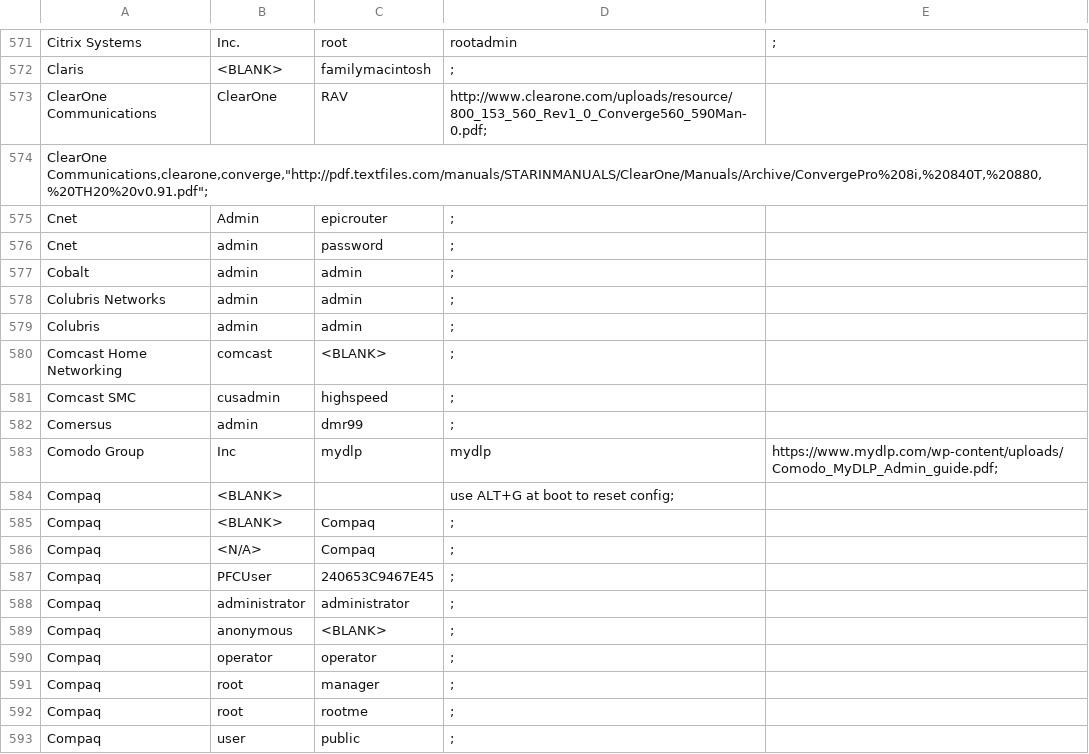
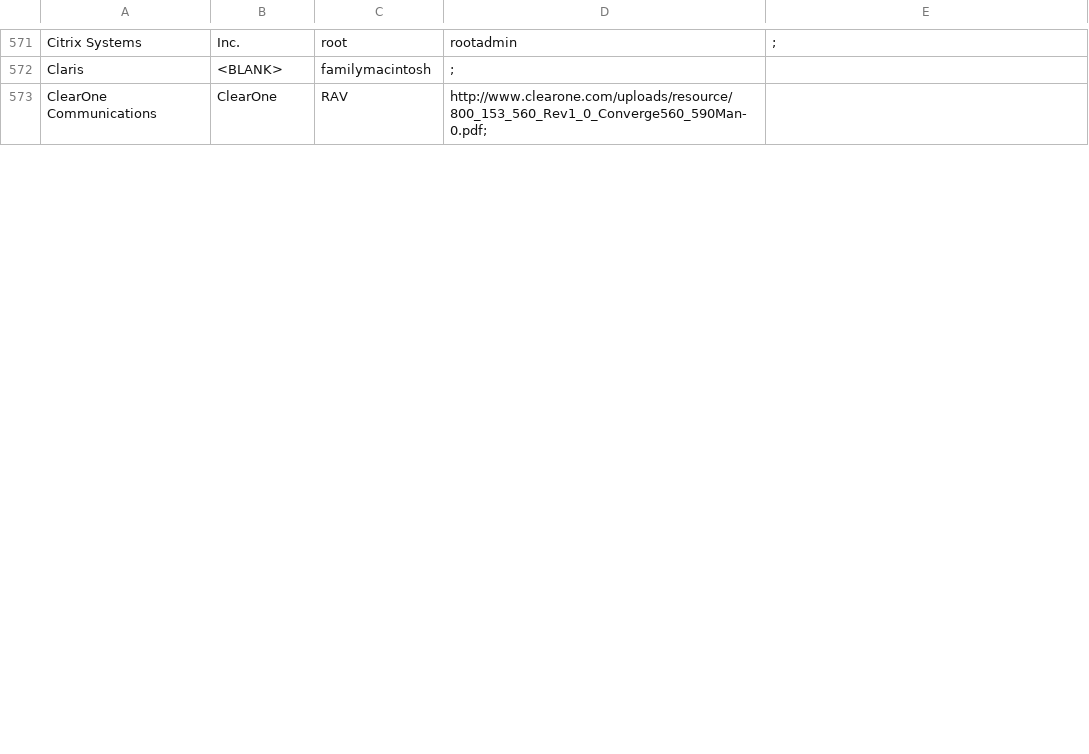
Before and after one commit to Lexus89/default-passwords, a CSV file: default-passwords_other.csv, drawn as a sheet; only a part is shown, gaps mark what is left out; removed rows and columns are numbered as before the commit, all else as after; the diff covers the shown part only; the diff names each change by its address in the sheet, - before the commit and + after, or states it on an @@ line.

Commit message:
Update default-passwords_other.csv

```diff
--- a/default-passwords_other.csv
+++ b/default-passwords_other.csv
-row 574: ClearOne Communications,clearone,converge,"http://pdf.textfiles.com/manuals/STARINMANUALS/ClearOne/Manuals/Archive/ConvergePro%208i,%20840T,%20880,%20TH20%20v0.91.pdf";
-row 575: Cnet | Admin | epicrouter | ;
-row 576: Cnet | admin | password | ;
-row 577: Cobalt | admin | admin | ;
-row 578: Colubris Networks | admin | admin | ;
-row 579: Colubris | admin | admin | ;
-row 580: Comcast Home Networking | comcast | <BLANK> | ;
-row 581: Comcast SMC | cusadmin | highspeed | ;
-row 582: Comersus | admin | dmr99 | ;
-row 583: Comodo Group | Inc | mydlp | mydlp | https://www.mydlp.com/wp-content/uploads/Comodo_MyDLP_Admin_guide.pdf;
-row 584: Compaq | <BLANK> |  | use ALT+G at boot to reset config;
-row 585: Compaq | <BLANK> | Compaq | ;
-row 586: Compaq | <N/A> | Compaq | ;
-row 587: Compaq | PFCUser | 240653C9467E45 | ;
-row 588: Compaq | administrator | administrator | ;
-row 589: Compaq | anonymous | <BLANK> | ;
-row 590: Compaq | operator | operator | ;
-row 591: Compaq | root | manager | ;
-row 592: Compaq | root | rootme | ;
-row 593: Compaq | user | public | ;
```
Also changed, not shown: 1 added row and 19 removed rows elsewhere in this file.
